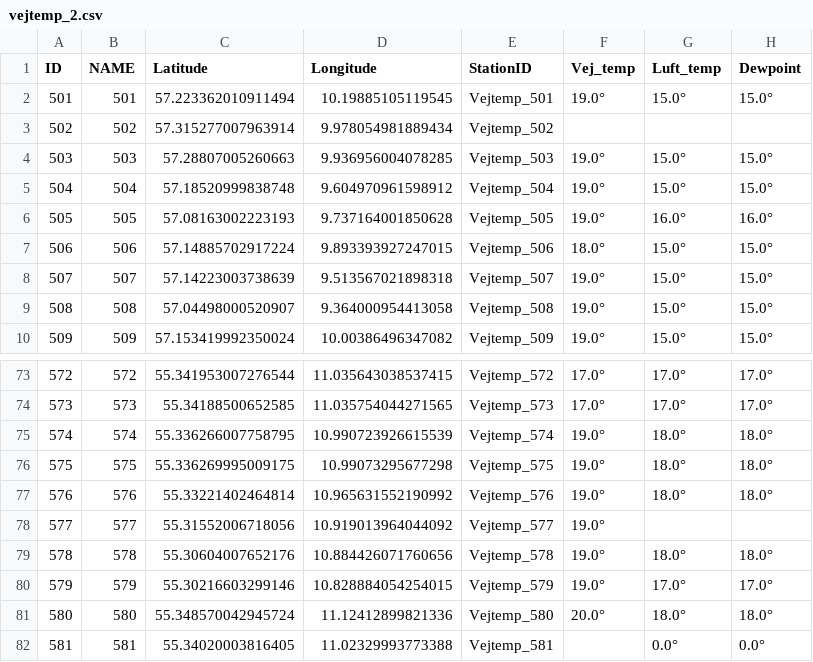
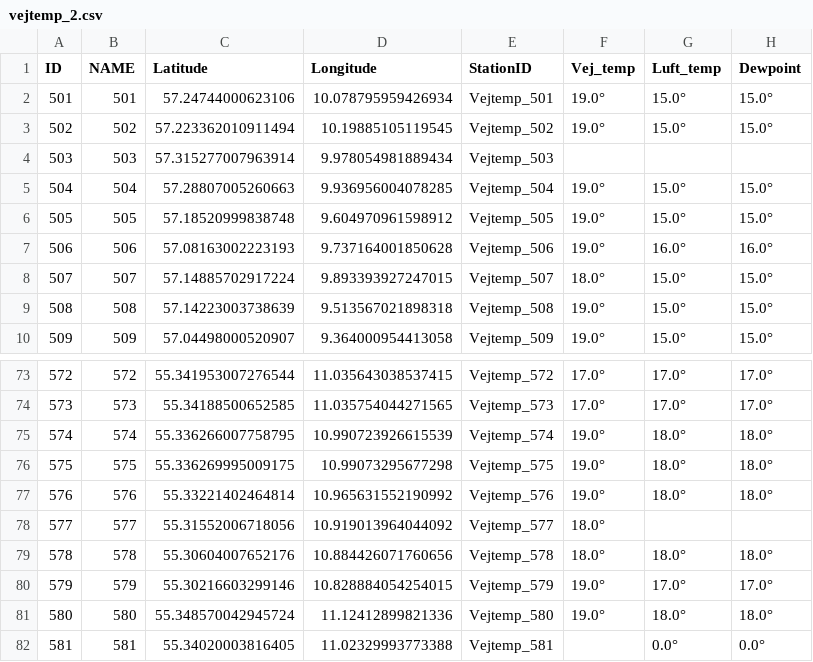
Before and after one commit to TV-2-Vejr/Vejtemperatur, a CSV file: vejtemp_2.csv, drawn as a sheet; only a part is shown, gaps mark what is left out; the diff covers the shown part only.

```diff
--- a/vejtemp_2.csv
+++ b/vejtemp_2.csv
@@ -1,10 +1,10 @@
 ID,NAME,Latitude,Longitude,StationID,Vej_temp,Luft_temp,Dewpoint
-501,501,57.223362010911494,10.19885105119545,Vejtemp_501,19.0°,15.0°,15.0°
-502,502,57.315277007963914,9.978054981889434,Vejtemp_502,,,
-503,503,57.28807005260663,9.936956004078285,Vejtemp_503,19.0°,15.0°,15.0°
-504,504,57.18520999838748,9.604970961598912,Vejtemp_504,19.0°,15.0°,15.0°
-505,505,57.08163002223193,9.737164001850628,Vejtemp_505,19.0°,16.0°,16.0°
-506,506,57.14885702917224,9.893393927247015,Vejtemp_506,18.0°,15.0°,15.0°
-507,507,57.14223003738639,9.513567021898318,Vejtemp_507,19.0°,15.0°,15.0°
-508,508,57.04498000520907,9.364000954413058,Vejtemp_508,19.0°,15.0°,15.0°
-509,509,57.153419992350024,10.00386496347082,Vejtemp_509,19.0°,15.0°,15.0°
+501,501,57.24744000623106,10.078795959426934,Vejtemp_501,19.0°,15.0°,15.0°
+502,502,57.223362010911494,10.19885105119545,Vejtemp_502,19.0°,15.0°,15.0°
+503,503,57.315277007963914,9.978054981889434,Vejtemp_503,,,
+504,504,57.28807005260663,9.936956004078285,Vejtemp_504,19.0°,15.0°,15.0°
+505,505,57.18520999838748,9.604970961598912,Vejtemp_505,19.0°,15.0°,15.0°
+506,506,57.08163002223193,9.737164001850628,Vejtemp_506,19.0°,16.0°,16.0°
+507,507,57.14885702917224,9.893393927247015,Vejtemp_507,18.0°,15.0°,15.0°
+508,508,57.14223003738639,9.513567021898318,Vejtemp_508,19.0°,15.0°,15.0°
+509,509,57.04498000520907,9.364000954413058,Vejtemp_509,19.0°,15.0°,15.0°
@@ -77,6 +77,6 @@ ID,NAME,Latitude,Longitude,StationID,Vej_temp,Luft_temp,Dewpoint
 576,576,55.33221402464814,10.965631552190992,Vejtemp_576,19.0°,18.0°,18.0°
-577,577,55.31552006718056,10.919013964044092,Vejtemp_577,19.0°,,
-578,578,55.30604007652176,10.884426071760656,Vejtemp_578,19.0°,18.0°,18.0°
+577,577,55.31552006718056,10.919013964044092,Vejtemp_577,18.0°,,
+578,578,55.30604007652176,10.884426071760656,Vejtemp_578,18.0°,18.0°,18.0°
 579,579,55.30216603299146,10.828884054254015,Vejtemp_579,19.0°,17.0°,17.0°
-580,580,55.348570042945724,11.12412899821336,Vejtemp_580,20.0°,18.0°,18.0°
+580,580,55.348570042945724,11.12412899821336,Vejtemp_580,19.0°,18.0°,18.0°
 581,581,55.34020003816405,11.02329993773388,Vejtemp_581,,0.0°,0.0°
```
Also changed, not shown: 71 edited cells elsewhere in this file, udvalgte_vejtemp.csv, vejtemp_1.csv.
